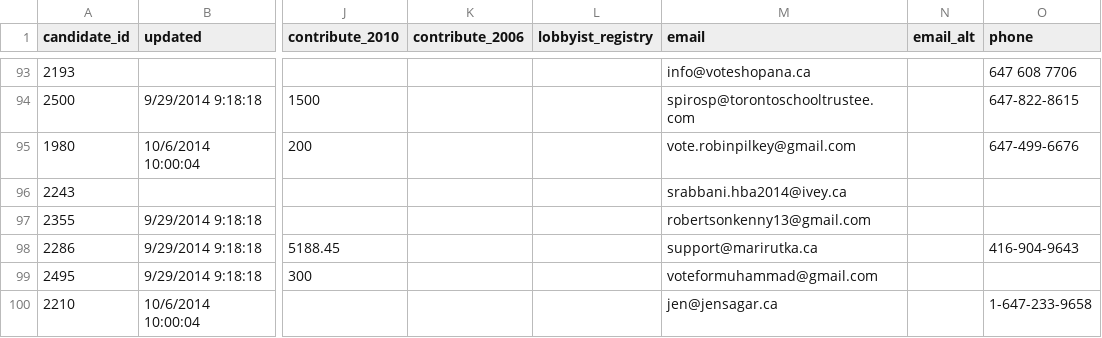
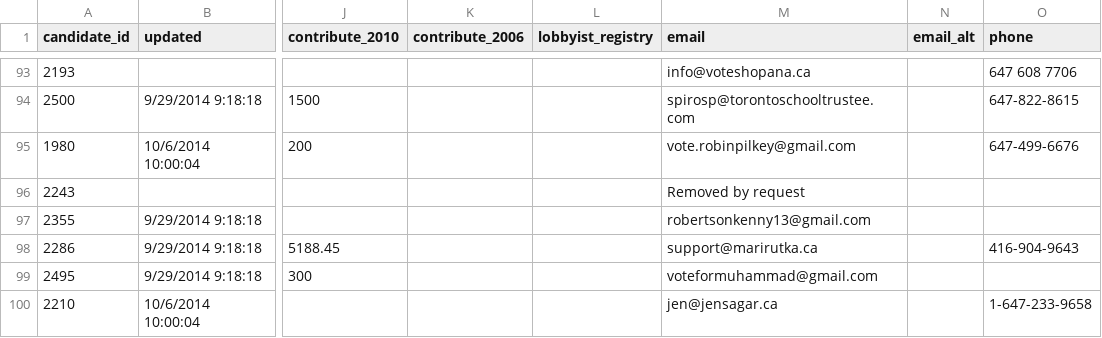
Before and after one commit to phillipadsmith/everycandidate.org, a CSV file: _data/toronto_school_board.csv, drawn as a sheet; only a part is shown, gaps mark what is left out; the diff names each change by its address in the sheet, - before the commit and + after, or states it on an @@ line.

Commit message:
Removed e-mail address for Sameer Rabbani

```diff
--- a/_data/toronto_school_board.csv
+++ b/_data/toronto_school_board.csv
-M96 (email): srabbani.hba2014@ivey.ca
+M96 (email): Removed by request
```
